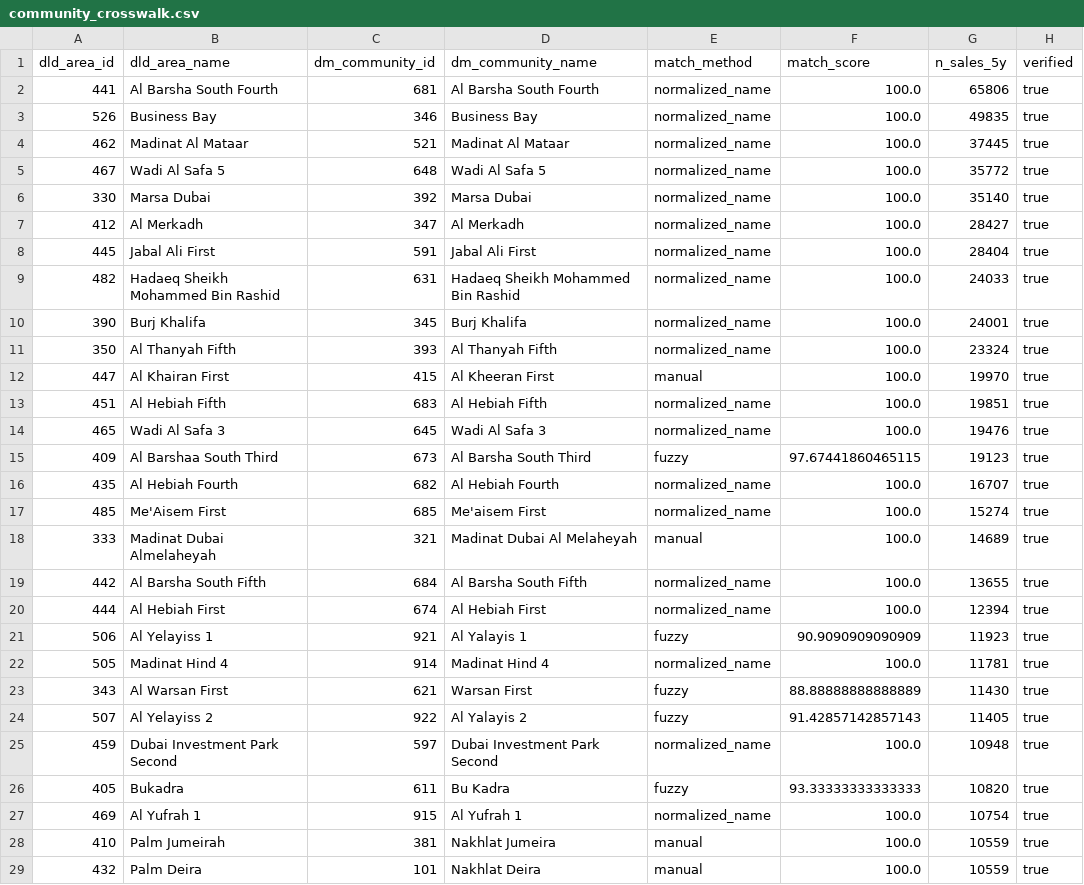
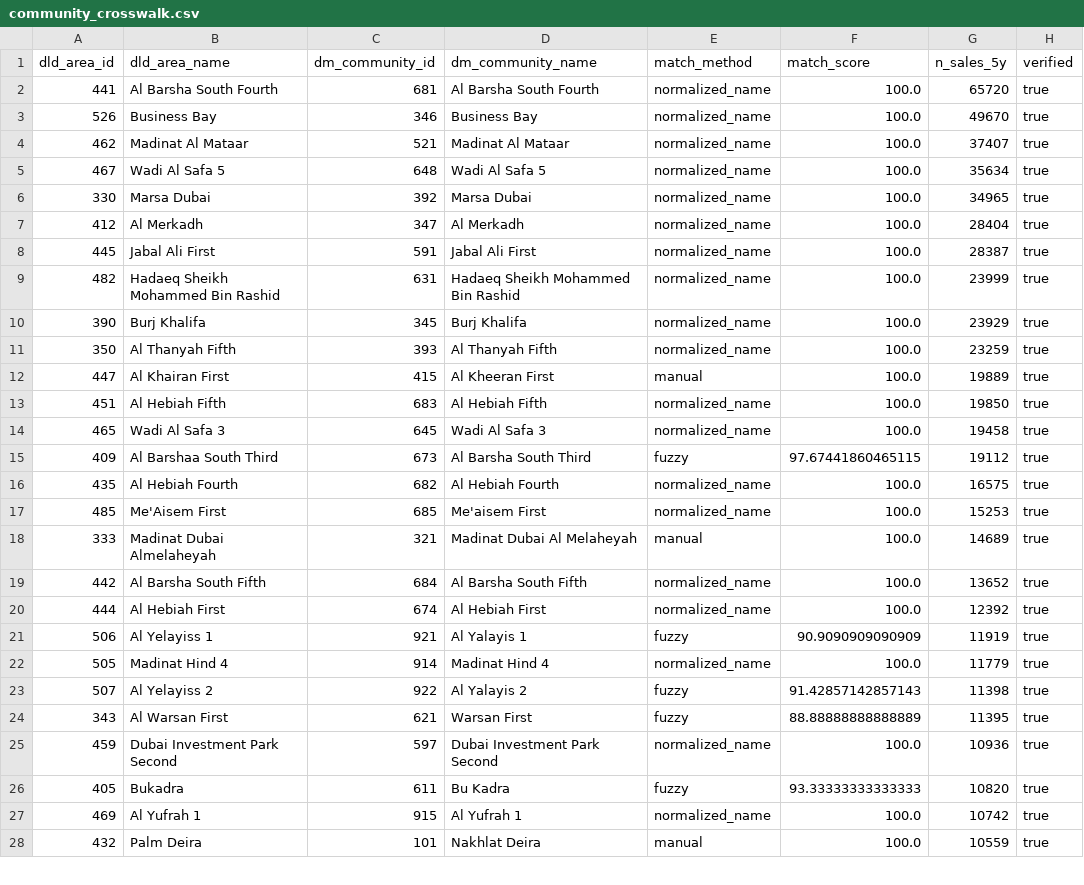
Before and after one commit to Surabhi3011/dubai-location-intel, a CSV file: data/reference/community_crosswalk.csv, drawn as a sheet; only a part is shown; the diff covers the shown part only.

```diff
--- a/data/reference/community_crosswalk.csv
+++ b/data/reference/community_crosswalk.csv
@@ -1,29 +1,28 @@
 dld_area_id,dld_area_name,dm_community_id,dm_community_name,match_method,match_score,n_sales_5y,verified
-441,Al Barsha South Fourth,681,Al Barsha South Fourth,normalized_name,100.0,65806,true
-526,Business Bay,346,Business Bay,normalized_name,100.0,49835,true
-462,Madinat Al Mataar,521,Madinat Al Mataar,normalized_name,100.0,37445,true
-467,Wadi Al Safa 5,648,Wadi Al Safa 5,normalized_name,100.0,35772,true
-330,Marsa Dubai,392,Marsa Dubai,normalized_name,100.0,35140,true
-412,Al Merkadh,347,Al Merkadh,normalized_name,100.0,28427,true
-445,Jabal Ali First,591,Jabal Ali First,normalized_name,100.0,28404,true
-482,Hadaeq Sheikh Mohammed Bin Rashid,631,Hadaeq Sheikh Mohammed Bin Rashid,normalized_name,100.0,24033,true
-390,Burj Khalifa,345,Burj Khalifa,normalized_name,100.0,24001,true
-350,Al Thanyah Fifth,393,Al Thanyah Fifth,normalized_name,100.0,23324,true
-447,Al Khairan First,415,Al Kheeran First,manual,100.0,19970,true
-451,Al Hebiah Fifth,683,Al Hebiah Fifth,normalized_name,100.0,19851,true
-465,Wadi Al Safa 3,645,Wadi Al Safa 3,normalized_name,100.0,19476,true
-409,Al Barshaa South Third,673,Al Barsha South Third,fuzzy,97.67441860465115,19123,true
-435,Al Hebiah Fourth,682,Al Hebiah Fourth,normalized_name,100.0,16707,true
-485,Me'Aisem First,685,Me'aisem First,normalized_name,100.0,15274,true
+441,Al Barsha South Fourth,681,Al Barsha South Fourth,normalized_name,100.0,65720,true
+526,Business Bay,346,Business Bay,normalized_name,100.0,49670,true
+462,Madinat Al Mataar,521,Madinat Al Mataar,normalized_name,100.0,37407,true
+467,Wadi Al Safa 5,648,Wadi Al Safa 5,normalized_name,100.0,35634,true
+330,Marsa Dubai,392,Marsa Dubai,normalized_name,100.0,34965,true
+412,Al Merkadh,347,Al Merkadh,normalized_name,100.0,28404,true
+445,Jabal Ali First,591,Jabal Ali First,normalized_name,100.0,28387,true
+482,Hadaeq Sheikh Mohammed Bin Rashid,631,Hadaeq Sheikh Mohammed Bin Rashid,normalized_name,100.0,23999,true
+390,Burj Khalifa,345,Burj Khalifa,normalized_name,100.0,23929,true
+350,Al Thanyah Fifth,393,Al Thanyah Fifth,normalized_name,100.0,23259,true
+447,Al Khairan First,415,Al Kheeran First,manual,100.0,19889,true
+451,Al Hebiah Fifth,683,Al Hebiah Fifth,normalized_name,100.0,19850,true
+465,Wadi Al Safa 3,645,Wadi Al Safa 3,normalized_name,100.0,19458,true
+409,Al Barshaa South Third,673,Al Barsha South Third,fuzzy,97.67441860465115,19112,true
+435,Al Hebiah Fourth,682,Al Hebiah Fourth,normalized_name,100.0,16575,true
+485,Me'Aisem First,685,Me'aisem First,normalized_name,100.0,15253,true
 333,Madinat Dubai Almelaheyah,321,Madinat Dubai Al Melaheyah,manual,100.0,14689,true
-442,Al Barsha South Fifth,684,Al Barsha South Fifth,normalized_name,100.0,13655,true
-444,Al Hebiah First,674,Al Hebiah First,normalized_name,100.0,12394,true
-506,Al Yelayiss 1,921,Al Yalayis 1,fuzzy,90.9090909090909,11923,true
-505,Madinat Hind 4,914,Madinat Hind 4,normalized_name,100.0,11781,true
-343,Al Warsan First,621,Warsan First,fuzzy,88.88888888888889,11430,true
-507,Al Yelayiss 2,922,Al Yalayis 2,fuzzy,91.42857142857143,11405,true
-459,Dubai Investment Park Second,597,Dubai Investment Park Second,normalized_name,100.0,10948,true
+442,Al Barsha South Fifth,684,Al Barsha South Fifth,normalized_name,100.0,13652,true
+444,Al Hebiah First,674,Al Hebiah First,normalized_name,100.0,12392,true
+506,Al Yelayiss 1,921,Al Yalayis 1,fuzzy,90.9090909090909,11919,true
+505,Madinat Hind 4,914,Madinat Hind 4,normalized_name,100.0,11779,true
+507,Al Yelayiss 2,922,Al Yalayis 2,fuzzy,91.42857142857143,11398,true
+343,Al Warsan First,621,Warsan First,fuzzy,88.88888888888889,11395,true
+459,Dubai Investment Park Second,597,Dubai Investment Park Second,normalized_name,100.0,10936,true
 405,Bukadra,611,Bu Kadra,fuzzy,93.33333333333333,10820,true
-469,Al Yufrah 1,915,Al Yufrah 1,normalized_name,100.0,10754,true
-410,Palm Jumeirah,381,Nakhlat Jumeira,manual,100.0,10559,true
+469,Al Yufrah 1,915,Al Yufrah 1,normalized_name,100.0,10742,true
 432,Palm Deira,101,Nakhlat Deira,manual,100.0,10559,true
```
Also changed, not shown: 3 added rows, 2 removed rows and 43 edited cells elsewhere in this file.
